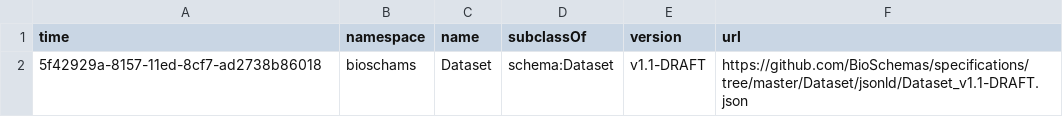
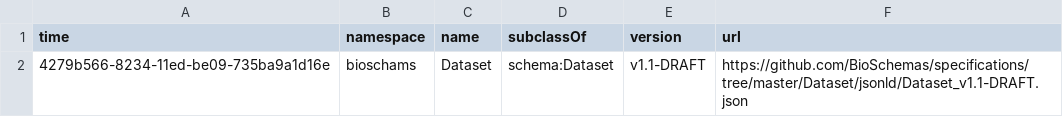
Before and after one commit to BioSchemas/bioschemas-dde, a CSV file: latest-updated-profiles/Dataset.csv, drawn as a sheet.

Commit message:
Updating Profile

```diff
--- a/latest-updated-profiles/Dataset.csv
+++ b/latest-updated-profiles/Dataset.csv
@@ -1,2 +1,2 @@
 time,namespace,name,subclassOf,version,url
-5f42929a-8157-11ed-8cf7-ad2738b86018,bioschams,Dataset,schema:Dataset,v1.1-DRAFT,https://github.com/BioSchemas/specifications/tree/master/Dataset/jsonld/Dataset_v1.1-DRAFT.json
+4279b566-8234-11ed-be09-735ba9a1d16e,bioschams,Dataset,schema:Dataset,v1.1-DRAFT,https://github.com/BioSchemas/specifications/tree/master/Dataset/jsonld/Dataset_v1.1-DRAFT.json
```
